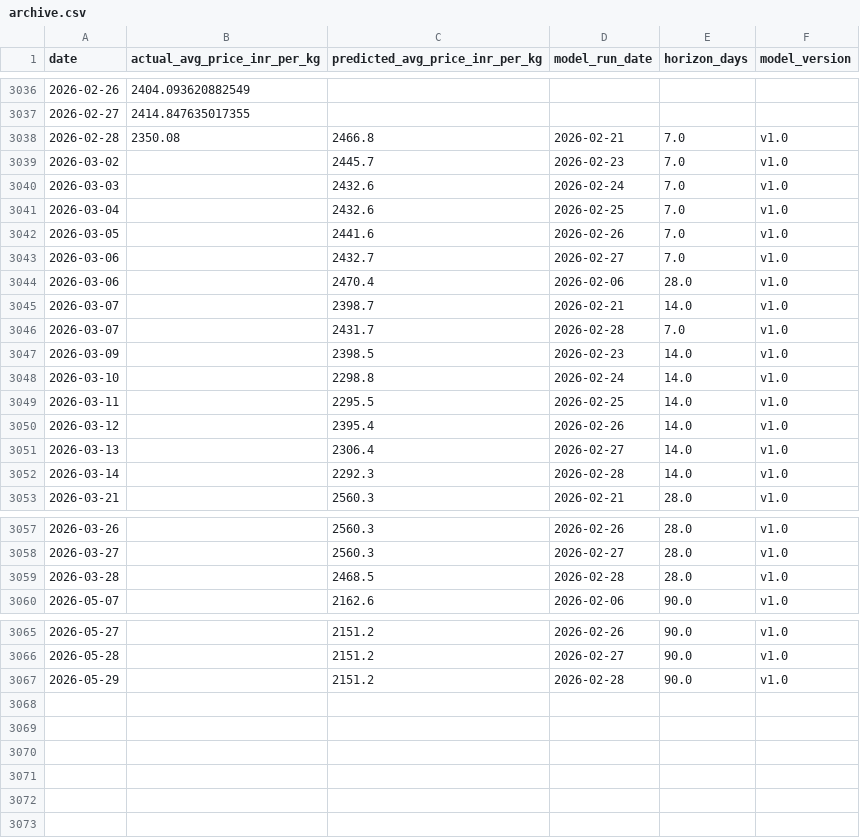
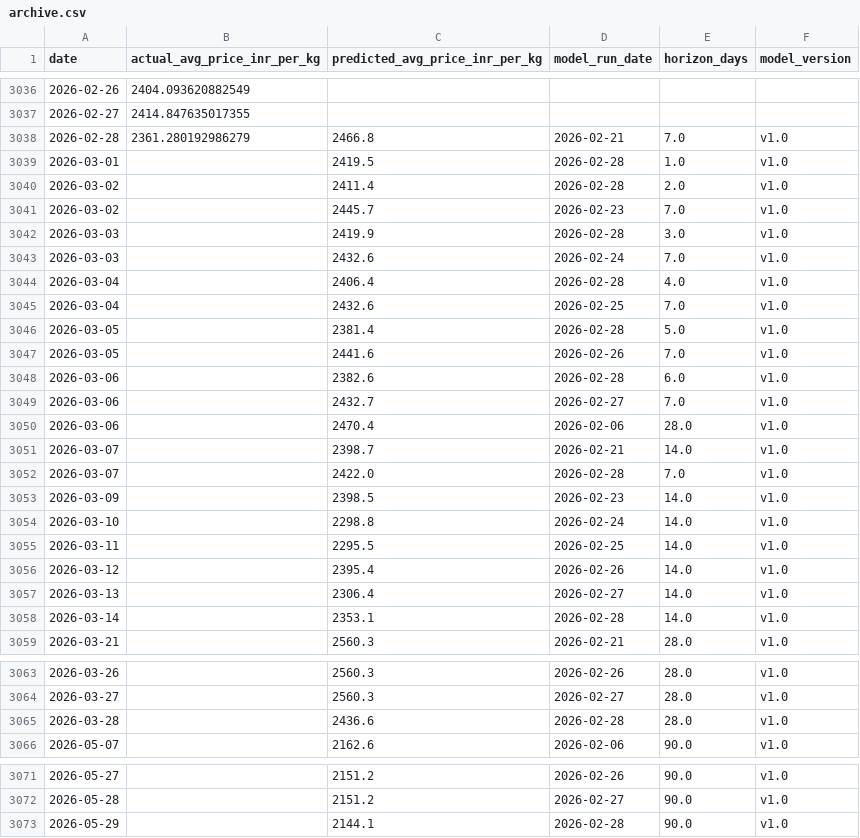
Before and after one commit to josephsebk/CardamomPulse, a CSV file: cardamom_webapp/data/archive.csv, drawn as a sheet; only a part is shown, gaps mark what is left out.

```diff
--- a/cardamom_webapp/data/archive.csv
+++ b/cardamom_webapp/data/archive.csv
@@ -3037,7 +3037,13 @@ date,actual_avg_price_inr_per_kg,predicted_avg_price_inr_per_kg,model_run_date,h
 2026-02-27,2414.847635017355,,,,
-2026-02-28,2350.08,2466.8,2026-02-21,7.0,v1.0
+2026-02-28,2361.280192986279,2466.8,2026-02-21,7.0,v1.0
+2026-03-01,,2419.5,2026-02-28,1.0,v1.0
+2026-03-02,,2411.4,2026-02-28,2.0,v1.0
 2026-03-02,,2445.7,2026-02-23,7.0,v1.0
+2026-03-03,,2419.9,2026-02-28,3.0,v1.0
 2026-03-03,,2432.6,2026-02-24,7.0,v1.0
+2026-03-04,,2406.4,2026-02-28,4.0,v1.0
 2026-03-04,,2432.6,2026-02-25,7.0,v1.0
+2026-03-05,,2381.4,2026-02-28,5.0,v1.0
 2026-03-05,,2441.6,2026-02-26,7.0,v1.0
+2026-03-06,,2382.6,2026-02-28,6.0,v1.0
 2026-03-06,,2432.7,2026-02-27,7.0,v1.0
@@ -3045,3 +3051,3 @@ date,actual_avg_price_inr_per_kg,predicted_avg_price_inr_per_kg,model_run_date,h
 2026-03-07,,2398.7,2026-02-21,14.0,v1.0
-2026-03-07,,2431.7,2026-02-28,7.0,v1.0
+2026-03-07,,2422.0,2026-02-28,7.0,v1.0
 2026-03-09,,2398.5,2026-02-23,14.0,v1.0
@@ -3051,3 +3057,3 @@ date,actual_avg_price_inr_per_kg,predicted_avg_price_inr_per_kg,model_run_date,h
 2026-03-13,,2306.4,2026-02-27,14.0,v1.0
-2026-03-14,,2292.3,2026-02-28,14.0,v1.0
+2026-03-14,,2353.1,2026-02-28,14.0,v1.0
 2026-03-21,,2560.3,2026-02-21,28.0,v1.0
@@ -3058,3 +3064,3 @@ date,actual_avg_price_inr_per_kg,predicted_avg_price_inr_per_kg,model_run_date,h
 2026-03-27,,2560.3,2026-02-27,28.0,v1.0
-2026-03-28,,2468.5,2026-02-28,28.0,v1.0
+2026-03-28,,2436.6,2026-02-28,28.0,v1.0
 2026-05-07,,2162.6,2026-02-06,90.0,v1.0
@@ -3066,2 +3072,2 @@ date,actual_avg_price_inr_per_kg,predicted_avg_price_inr_per_kg,model_run_date,h
 2026-05-28,,2151.2,2026-02-27,90.0,v1.0
-2026-05-29,,2151.2,2026-02-28,90.0,v1.0
+2026-05-29,,2144.1,2026-02-28,90.0,v1.0
```
Also changed, not shown: 4 other files.
